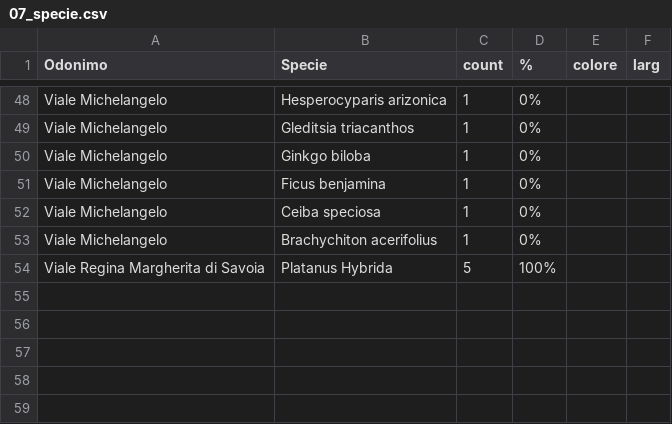
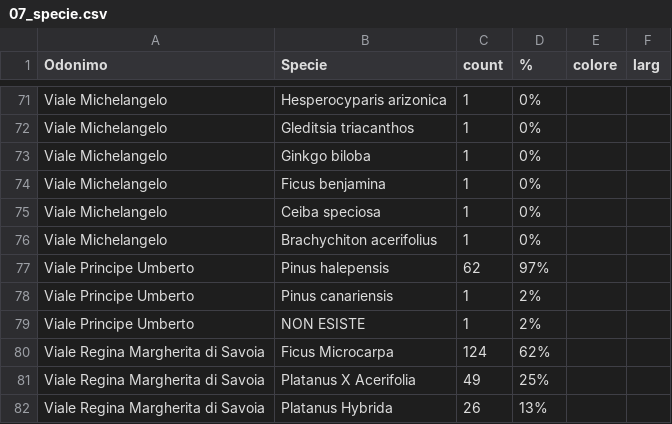
Before and after one commit to PalermoHub/Verde_Urbano, a CSV file: dati/07_specie.csv, drawn as a sheet; only a part is shown, gaps mark what is left out; the diff covers the shown part only.

```diff
--- a/dati/07_specie.csv
+++ b/dati/07_specie.csv
@@ -53,2 +76,7 @@ Viale Michelangelo,Ceiba speciosa,1,0%,,
 Viale Michelangelo,Brachychiton acerifolius,1,0%,,
-Viale Regina Margherita di Savoia,Platanus Hybrida,5,100%,,
+Viale Principe Umberto,Pinus halepensis,62,97%,,
+Viale Principe Umberto,Pinus canariensis,1,2%,,
+Viale Principe Umberto,NON ESISTE,1,2%,,
+Viale Regina Margherita di Savoia,Ficus Microcarpa,124,62%,,
+Viale Regina Margherita di Savoia,Platanus X Acerifolia,49,25%,,
+Viale Regina Margherita di Savoia,Platanus Hybrida,26,13%,,
```
Also changed, not shown: 23 added rows and 22 edited cells elsewhere in this file, dati/06_elenco_prezzi_2024.csv, 6 other files.
